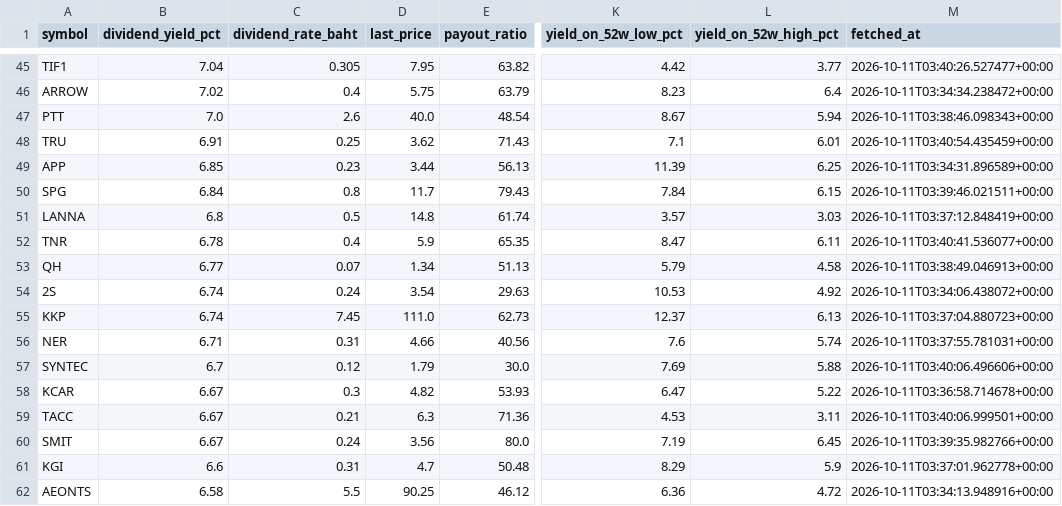
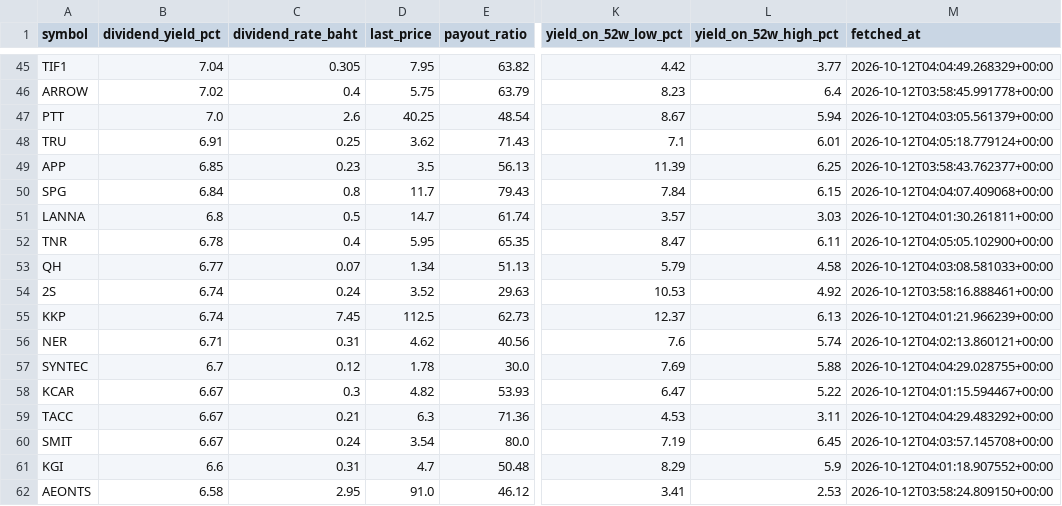
Before and after one commit to NtpVirusCom/set_company_profile, a CSV file: data/filtered_dividends.csv, drawn as a sheet; only a part is shown, gaps mark what is left out; the diff covers the shown part only; the diff names each change by its address in the sheet, - before the commit and + after, or states it on an @@ line.

```diff
--- a/data/filtered_dividends.csv
+++ b/data/filtered_dividends.csv
-M45 (fetched_at): 2026-10-11T03:40:26.527477+00:00
+M45 (fetched_at): 2026-10-12T04:04:49.268329+00:00
-M46 (fetched_at): 2026-10-11T03:34:34.238472+00:00
+M46 (fetched_at): 2026-10-12T03:58:45.991778+00:00
-D47 (last_price): 40.0
+D47 (last_price): 40.25
-M47 (fetched_at): 2026-10-11T03:38:46.098343+00:00
+M47 (fetched_at): 2026-10-12T04:03:05.561379+00:00
-M48 (fetched_at): 2026-10-11T03:40:54.435459+00:00
+M48 (fetched_at): 2026-10-12T04:05:18.779124+00:00
-D49 (last_price): 3.44
+D49 (last_price): 3.5
-M49 (fetched_at): 2026-10-11T03:34:31.896589+00:00
+M49 (fetched_at): 2026-10-12T03:58:43.762377+00:00
-M50 (fetched_at): 2026-10-11T03:39:46.021511+00:00
+M50 (fetched_at): 2026-10-12T04:04:07.409068+00:00
-D51 (last_price): 14.8
+D51 (last_price): 14.7
-M51 (fetched_at): 2026-10-11T03:37:12.848419+00:00
+M51 (fetched_at): 2026-10-12T04:01:30.261811+00:00
-D52 (last_price): 5.9
+D52 (last_price): 5.95
-M52 (fetched_at): 2026-10-11T03:40:41.536077+00:00
+M52 (fetched_at): 2026-10-12T04:05:05.102900+00:00
-M53 (fetched_at): 2026-10-11T03:38:49.046913+00:00
+M53 (fetched_at): 2026-10-12T04:03:08.581033+00:00
-D54 (last_price): 3.54
+D54 (last_price): 3.52
-M54 (fetched_at): 2026-10-11T03:34:06.438072+00:00
+M54 (fetched_at): 2026-10-12T03:58:16.888461+00:00
-D55 (last_price): 111.0
+D55 (last_price): 112.5
-M55 (fetched_at): 2026-10-11T03:37:04.880723+00:00
+M55 (fetched_at): 2026-10-12T04:01:21.966239+00:00
-D56 (last_price): 4.66
+D56 (last_price): 4.62
-M56 (fetched_at): 2026-10-11T03:37:55.781031+00:00
+M56 (fetched_at): 2026-10-12T04:02:13.860121+00:00
-D57 (last_price): 1.79
+D57 (last_price): 1.78
-M57 (fetched_at): 2026-10-11T03:40:06.496606+00:00
+M57 (fetched_at): 2026-10-12T04:04:29.028755+00:00
-M58 (fetched_at): 2026-10-11T03:36:58.714678+00:00
+M58 (fetched_at): 2026-10-12T04:01:15.594467+00:00
-M59 (fetched_at): 2026-10-11T03:40:06.999501+00:00
+M59 (fetched_at): 2026-10-12T04:04:29.483292+00:00
-D60 (last_price): 3.56
+D60 (last_price): 3.54
-M60 (fetched_at): 2026-10-11T03:39:35.982766+00:00
+M60 (fetched_at): 2026-10-12T04:03:57.145708+00:00
-M61 (fetched_at): 2026-10-11T03:37:01.962778+00:00
+M61 (fetched_at): 2026-10-12T04:01:18.907552+00:00
-C62 (dividend_rate_baht): 5.5
+C62 (dividend_rate_baht): 2.95
-D62 (last_price): 90.25
+D62 (last_price): 91.0
-K62 (yield_on_52w_low_pct): 6.36
+K62 (yield_on_52w_low_pct): 3.41
-L62 (yield_on_52w_high_pct): 4.72
+L62 (yield_on_52w_high_pct): 2.53
-M62 (fetched_at): 2026-10-11T03:34:13.948916+00:00
+M62 (fetched_at): 2026-10-12T03:58:24.809150+00:00
```
Also changed, not shown: 159 edited cells elsewhere in this file, data/companies.csv, data/dividend_stocks.csv, 4 other files.
